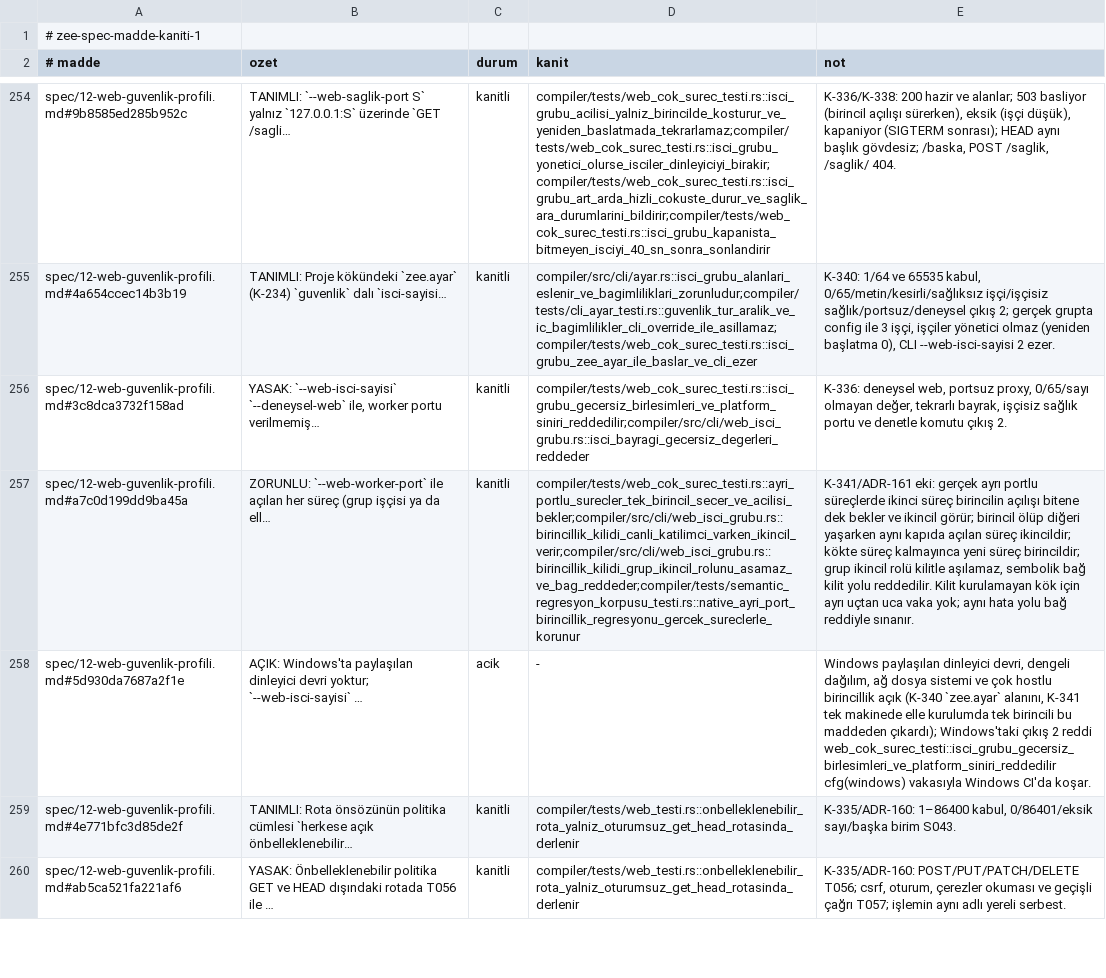
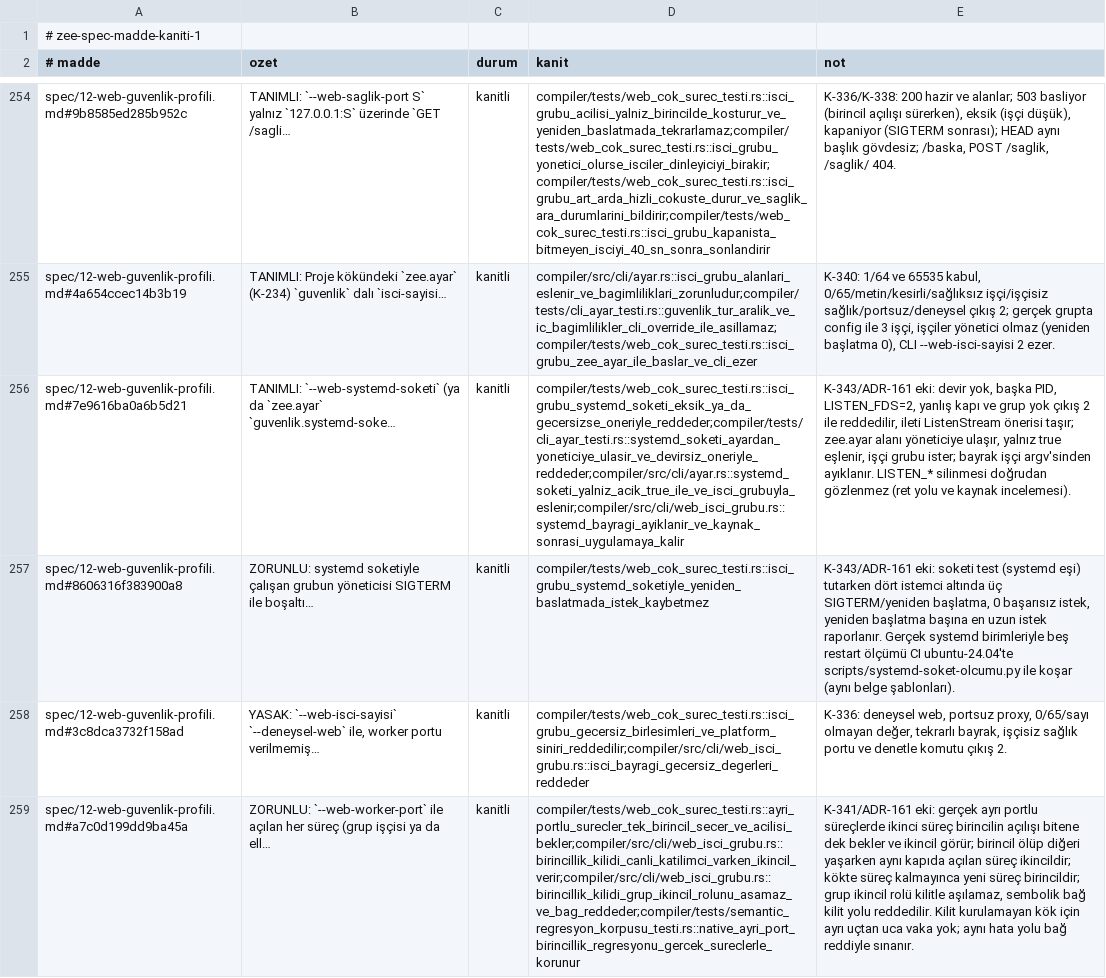
Before and after one commit to merbay-erp/zee, a TSV file: docs/spec-madde-kaniti-v1.tsv, drawn as a sheet; only a part is shown, gaps mark what is left out; the shorter side is filled out with more unchanged rows; the diff names each change by its address in the sheet, - before the commit and + after, or states it on an @@ line.

```diff
--- a/docs/spec-madde-kaniti-v1.tsv
+++ b/docs/spec-madde-kaniti-v1.tsv
+row 256: spec/12-web-guvenlik-profili.md#7e9616ba0a6b5d21 | TANIMLI: `--web-systemd-soketi` (ya da `zee.ayar` `guvenlik.systemd-soke… | kanitli | compiler/tests/web_cok_surec_testi.rs::isci_grubu_systemd_soketi_eksik_ya_da_gecersizse_oneriyle_reddeder;compiler/tests/cli_ayar_testi.rs::systemd_soketi_ayardan_yoneticiye_ulasir_ve_devirsiz_oneriyle_reddeder;compiler/src/cli/ayar.rs::systemd_soketi_yalniz_acik_true_ile_ve_isci_grubuyla_eslenir;compiler/src/cli/web_isci_grubu.rs::systemd_bayragi_ayiklanir_ve_kaynak_sonrasi_uygulamaya_kalir | K-343/ADR-161 eki: devir yok, başka PID, LISTEN_FDS=2, yanlış kapı ve grup yok çıkış 2 ile reddedilir, ileti ListenStream önerisi taşır; zee.ayar alanı yöneticiye ulaşır, yalnız true eşlenir, işçi grubu ister; bayrak işçi argv'sinden ayıklanır. LISTEN_* silinmesi doğrudan gözlenmez (ret yolu ve kaynak incelemesi).
+row 257: spec/12-web-guvenlik-profili.md#8606316f383900a8 | ZORUNLU: systemd soketiyle çalışan grubun yöneticisi SIGTERM ile boşaltı… | kanitli | compiler/tests/web_cok_surec_testi.rs::isci_grubu_systemd_soketiyle_yeniden_baslatmada_istek_kaybetmez | K-343/ADR-161 eki: soketi test (systemd eşi) tutarken dört istemci altında üç SIGTERM/yeniden başlatma, 0 başarısız istek, yeniden başlatma başına en uzun istek raporlanır. Gerçek systemd birimleriyle beş restart ölçümü CI ubuntu-24.04'te scripts/systemd-soket-olcumu.py ile koşar (aynı belge şablonları).
```
Also changed, not shown: docs/guvenlik-bulgulari-v1.tsv, docs/kanit-haritasi-v1.tsv, 27 other files.
